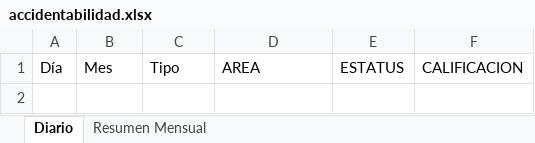
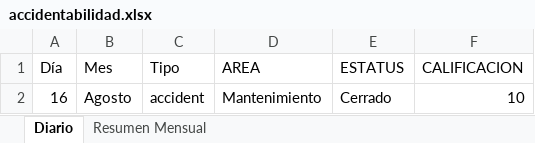
Before and after one commit to Octavio17H-R/SFM-Proyecto-Cabezas, an Excel workbook: assets/Archivos/Empleado/accidentabilidad.xlsx, sheet Diario, drawn as a sheet; values as stored, in another font and other column widths than the file's, no borders; the diff names each change by its address in the sheet, - before the commit and + after, or states it on an @@ line.

```diff
--- a/assets/Archivos/Empleado/accidentabilidad.xlsx (sheet Diario)
+++ b/assets/Archivos/Empleado/accidentabilidad.xlsx (sheet Diario)
+row 2: 16 | Agosto | accident | Mantenimiento | Cerrado | 10
```
Also changed, not shown: 32 other files.
